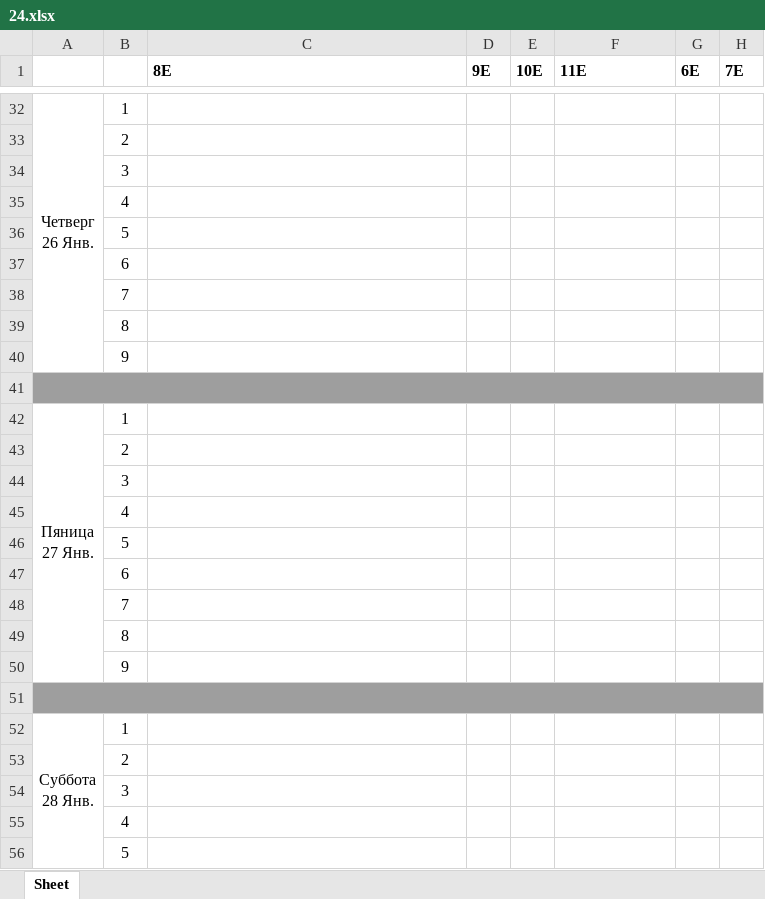
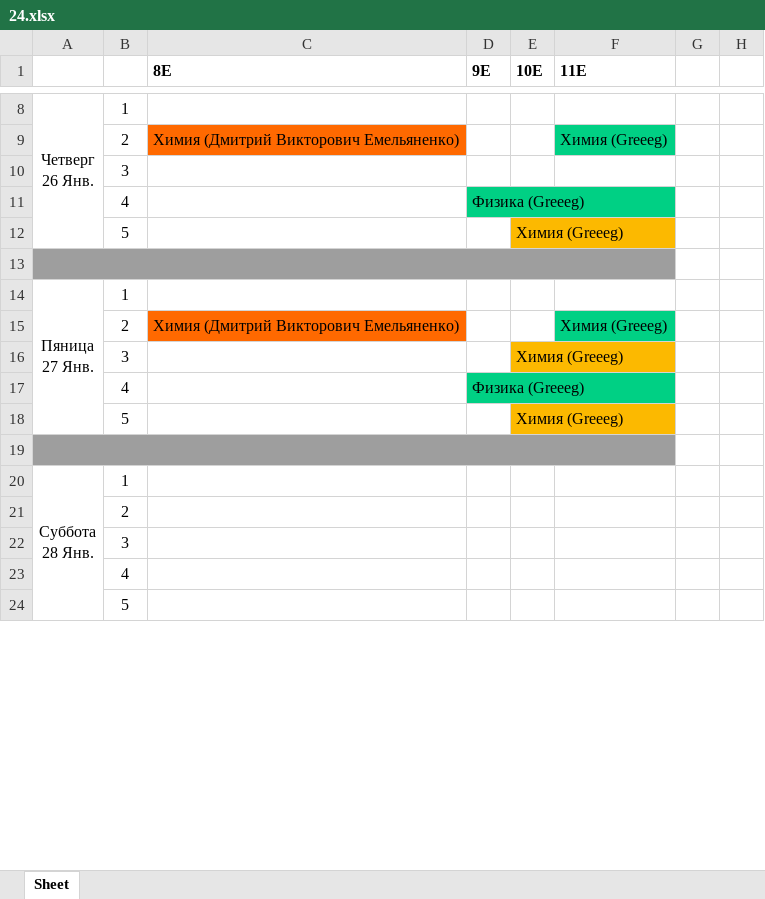
Before and after one commit to ACADAB/Raspisator, an Excel workbook: excell/24.xlsx, sheet Sheet, drawn as a sheet; only a part is shown, gaps mark what is left out; values as stored, in another font and other column widths than the file's, no borders; removed rows and columns are numbered as before the commit, all else as after; the diff covers the shown part only; the diff names each change by its address in the sheet, - before the commit and + after, or states it on an @@ line.

```diff
--- a/excell/24.xlsx (sheet Sheet)
+++ b/excell/24.xlsx (sheet Sheet)
-G1: 6E
+G1: (empty)
-H1: 7E
+H1: (empty)
-row 33:  | 2
+row 9:  | 2 | Химия (Дмитрий Викторович Емельяненко) |  |  | Химия (Greeeg)
-D11 (9E): (empty)
+D11 (9E): Физика (Greeeg)
-D11 fill: none
+D11 fill: #00D084
-E12 (10E): (empty)
+E12 (10E): Химия (Greeeg)
-E12 fill: none
+E12 fill: #FCB900
-row 37:  | 6
-row 38:  | 7
-row 39:  | 8
-row 40:  | 9
-A41:H41 merged
+A13:F13 merged
-row 43:  | 2
-row 44:  | 3
-row 45:  | 4
-row 46:  | 5
-row 47:  | 6
-row 48:  | 7
-row 49:  | 8
-row 50:  | 9
+row 15:  | 2 | Химия (Дмитрий Викторович Емельяненко) |  |  | Химия (Greeeg)
+row 16:  | 3 |  |  | Химия (Greeeg)
+row 17:  | 4 |  | Физика (Greeeg)
+row 18:  | 5 |  |  | Химия (Greeeg)
-A51:H51 merged
+A19:F19 merged
```
Also changed, not shown: 4 added rows, 34 removed rows, 7 edited cells, cell formats and merged cells elsewhere in this sheet, excell/28.xlsx, 4 other files.
